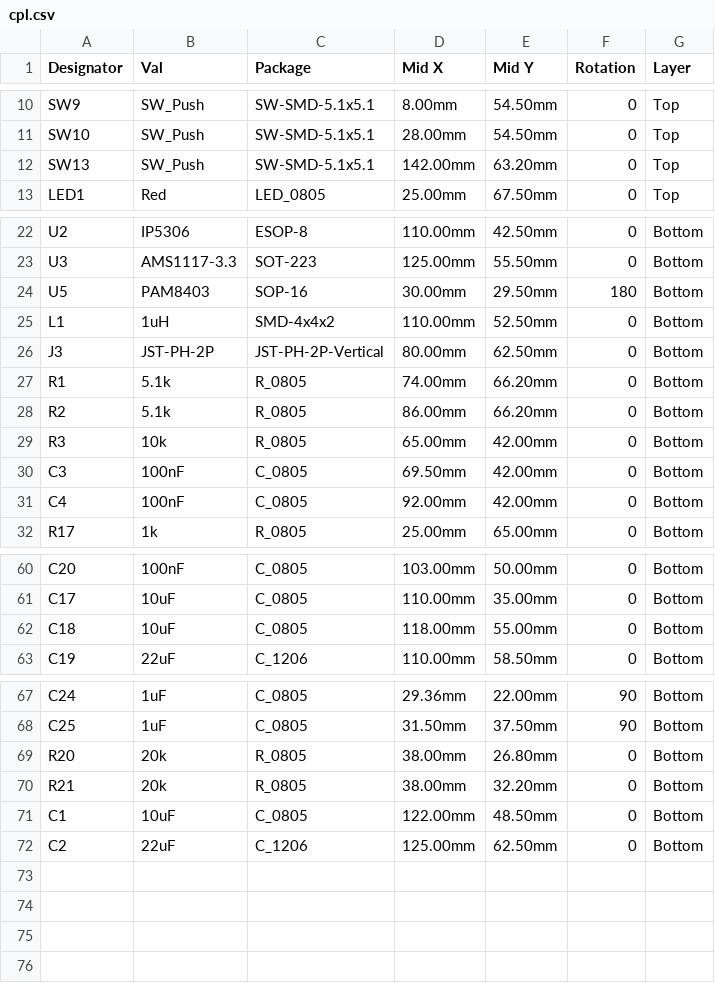
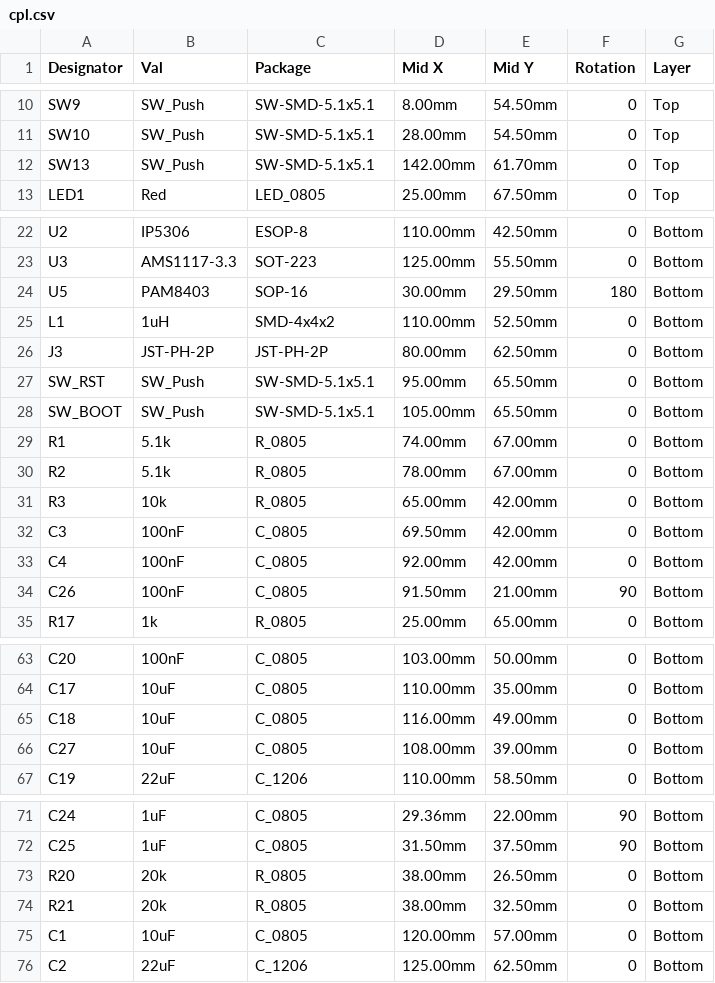
Before and after one commit to pjcau/esp32-emu-turbo, a CSV file: release_jlcpcb/jlcpcb/cpl.csv, drawn as a sheet; only a part is shown, gaps mark what is left out.

```diff
--- a/release_jlcpcb/jlcpcb/cpl.csv
+++ b/release_jlcpcb/jlcpcb/cpl.csv
@@ -11,3 +11,3 @@ SW9,SW_Push,SW-SMD-5.1x5.1,8.00mm,54.50mm,0,Top
 SW10,SW_Push,SW-SMD-5.1x5.1,28.00mm,54.50mm,0,Top
-SW13,SW_Push,SW-SMD-5.1x5.1,142.00mm,63.20mm,0,Top
+SW13,SW_Push,SW-SMD-5.1x5.1,142.00mm,61.70mm,0,Top
 LED1,Red,LED_0805,25.00mm,67.50mm,0,Top
@@ -25,5 +25,7 @@ U5,PAM8403,SOP-16,30.00mm,29.50mm,180,Bottom
 L1,1uH,SMD-4x4x2,110.00mm,52.50mm,0,Bottom
-J3,JST-PH-2P,JST-PH-2P-Vertical,80.00mm,62.50mm,0,Bottom
-R1,5.1k,R_0805,74.00mm,66.20mm,0,Bottom
-R2,5.1k,R_0805,86.00mm,66.20mm,0,Bottom
+J3,JST-PH-2P,JST-PH-2P,80.00mm,62.50mm,0,Bottom
+SW_RST,SW_Push,SW-SMD-5.1x5.1,95.00mm,65.50mm,0,Bottom
+SW_BOOT,SW_Push,SW-SMD-5.1x5.1,105.00mm,65.50mm,0,Bottom
+R1,5.1k,R_0805,74.00mm,67.00mm,0,Bottom
+R2,5.1k,R_0805,78.00mm,67.00mm,0,Bottom
 R3,10k,R_0805,65.00mm,42.00mm,0,Bottom
@@ -31,2 +33,3 @@ C3,100nF,C_0805,69.50mm,42.00mm,0,Bottom
 C4,100nF,C_0805,92.00mm,42.00mm,0,Bottom
+C26,100nF,C_0805,91.50mm,21.00mm,90,Bottom
 R17,1k,R_0805,25.00mm,65.00mm,0,Bottom
@@ -61,3 +64,4 @@ C20,100nF,C_0805,103.00mm,50.00mm,0,Bottom
 C17,10uF,C_0805,110.00mm,35.00mm,0,Bottom
-C18,10uF,C_0805,118.00mm,55.00mm,0,Bottom
+C18,10uF,C_0805,116.00mm,49.00mm,0,Bottom
+C27,10uF,C_0805,108.00mm,39.00mm,0,Bottom
 C19,22uF,C_1206,110.00mm,58.50mm,0,Bottom
@@ -68,5 +72,5 @@ C24,1uF,C_0805,29.36mm,22.00mm,90,Bottom
 C25,1uF,C_0805,31.50mm,37.50mm,90,Bottom
-R20,20k,R_0805,38.00mm,26.80mm,0,Bottom
-R21,20k,R_0805,38.00mm,32.20mm,0,Bottom
-C1,10uF,C_0805,122.00mm,48.50mm,0,Bottom
+R20,20k,R_0805,38.00mm,26.50mm,0,Bottom
+R21,20k,R_0805,38.00mm,32.50mm,0,Bottom
+C1,10uF,C_0805,120.00mm,57.00mm,0,Bottom
 C2,22uF,C_1206,125.00mm,62.50mm,0,Bottom
```
Also changed, not shown: hardware/kicad/jlcpcb/bom.csv, release_jlcpcb/cpl_u5_rot0.csv, 40 other files.
